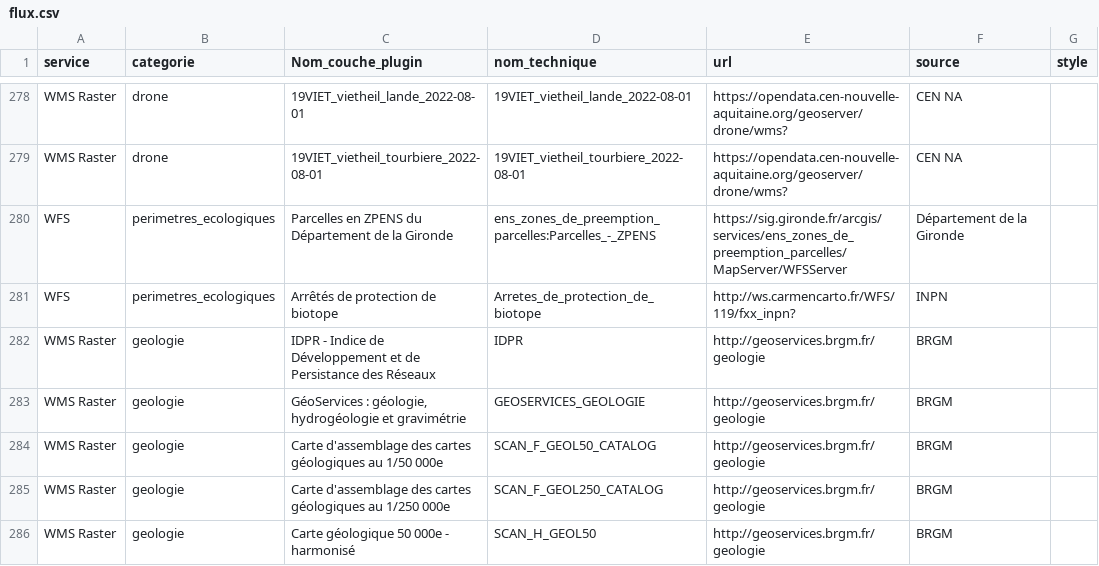
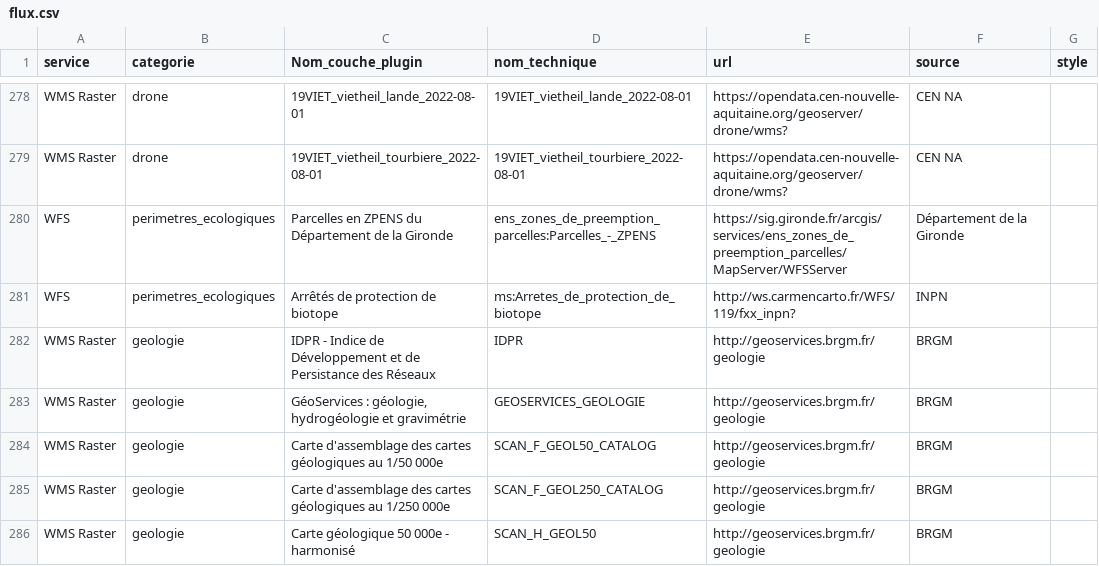
Before and after one commit to CEN-Nouvelle-Aquitaine/fluxcen, a CSV file: flux.csv, drawn as a sheet; only a part is shown, gaps mark what is left out.

Commit message:
Modification accès données INPN

```diff
--- a/flux.csv
+++ b/flux.csv
@@ -280,3 +280,3 @@ WMS Raster;drone;19VIET_vietheil_tourbiere_2022-08-01;19VIET_vietheil_tourbiere_
 WFS;perimetres_ecologiques;Parcelles en ZPENS du Département de la Gironde;ens_zones_de_preemption_parcelles:Parcelles_-_ZPENS;https://sig.gironde.fr/arcgis/services/ens_zones_de_preemption_parcelles/MapServer/WFSServer;Département de la Gironde;
-WFS;perimetres_ecologiques;Arrêtés de protection de biotope;Arretes_de_protection_de_biotope;http://ws.carmencarto.fr/WFS/119/fxx_inpn?;INPN;
+WFS;perimetres_ecologiques;Arrêtés de protection de biotope;ms:Arretes_de_protection_de_biotope;http://ws.carmencarto.fr/WFS/119/fxx_inpn?;INPN;
 WMS Raster;geologie;IDPR - Indice de Développement et de Persistance des Réseaux;IDPR;http://geoservices.brgm.fr/geologie;BRGM;
```
